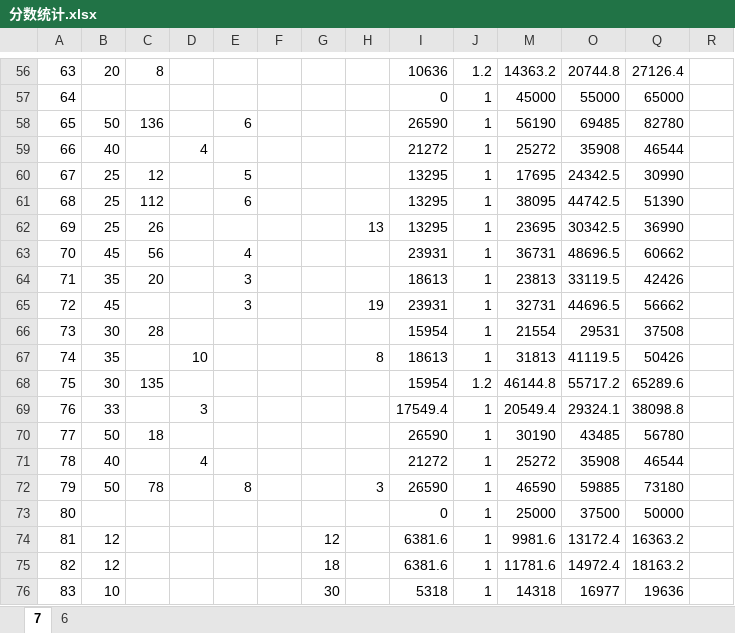
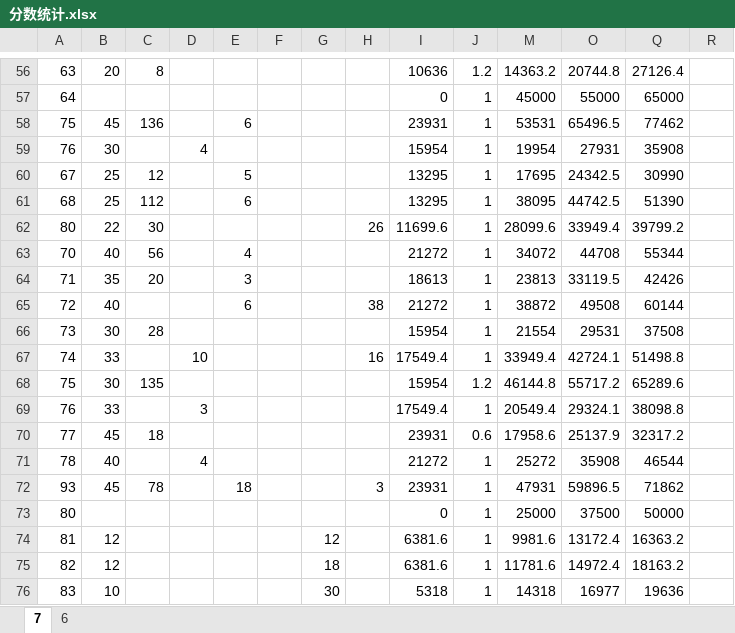
Before and after one commit to kofight/CapsUnity, an Excel workbook: Document/分数统计.xlsx, sheet 7, drawn as a sheet; only a part is shown, gaps mark what is left out; values as stored, in another font and other column widths than the file's, no borders; removed rows and columns are numbered as before the commit, all else as after; rows hold the shown columns only; the diff names each change by its address in the sheet, - before the commit and + after, or states it on an @@ line.

```diff
--- a/Document/分数统计.xlsx (sheet 7)
+++ b/Document/分数统计.xlsx (sheet 7)
-row 58: 65 | 50 | 136 |  | 6 |  |  |  | 26590 | 1 | 56190 | 69485 | 82780
-row 59: 66 | 40 |  | 4 |  |  |  |  | 21272 | 1 | 25272 | 35908 | 46544
+row 58: 75 | 45 | 136 |  | 6 |  |  |  | 23931 | 1 | 53531 | 65496.5 | 77462
+row 59: 76 | 30 |  | 4 |  |  |  |  | 15954 | 1 | 19954 | 27931 | 35908
-row 62: 69 | 25 | 26 |  |  |  |  | 13 | 13295 | 1 | 23695 | 30342.5 | 36990
+row 62: 80 | 22 | 30 |  |  |  |  | 26 | 11699.6 | 1 | 28099.6 | 33949.4 | 39799.2
-B63: 45
+B63: 40
-I63: 23931
+I63: 21272
-M63: 36731
+M63: 34072
-O63: 48696.5
+O63: 44708
-Q63: 60662
+Q63: 55344
-row 65: 72 | 45 |  |  | 3 |  |  | 19 | 23931 | 1 | 32731 | 44696.5 | 56662
+row 65: 72 | 40 |  |  | 6 |  |  | 38 | 21272 | 1 | 38872 | 49508 | 60144
-B67: 35
+B67: 33
-H67: 8
+H67: 16
-I67: 18613
+I67: 17549.4
-M67: 31813
+M67: 33949.4
-O67: 41119.5
+O67: 42724.1
-Q67: 50426
+Q67: 51498.8
-row 70: 77 | 50 | 18 |  |  |  |  |  | 26590 | 1 | 30190 | 43485 | 56780
+row 70: 77 | 45 | 18 |  |  |  |  |  | 23931 | 0.6 | 17958.6 | 25137.9 | 32317.2
-row 72: 79 | 50 | 78 |  | 8 |  |  | 3 | 26590 | 1 | 46590 | 59885 | 73180
+row 72: 93 | 45 | 78 |  | 18 |  |  | 3 | 23931 | 1 | 47931 | 59896.5 | 71862
```
Also changed, not shown: hidden cells, 10 other files.
